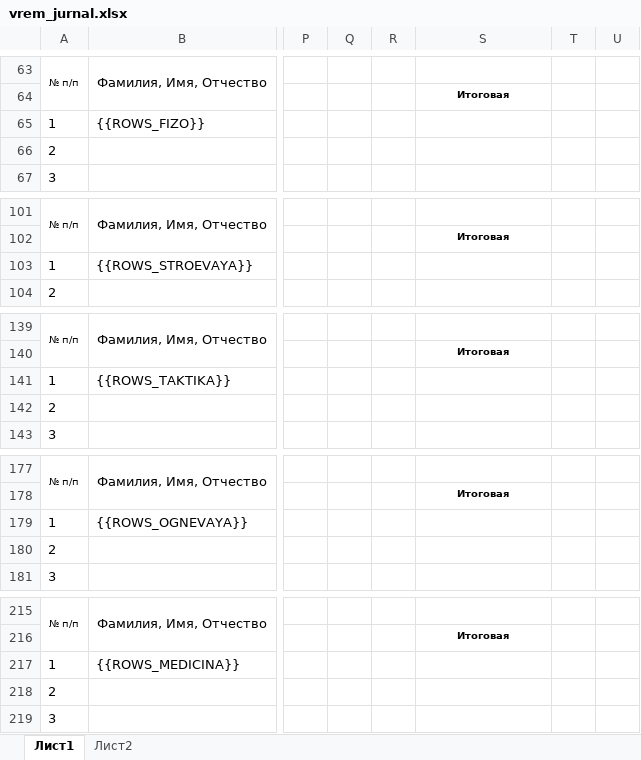
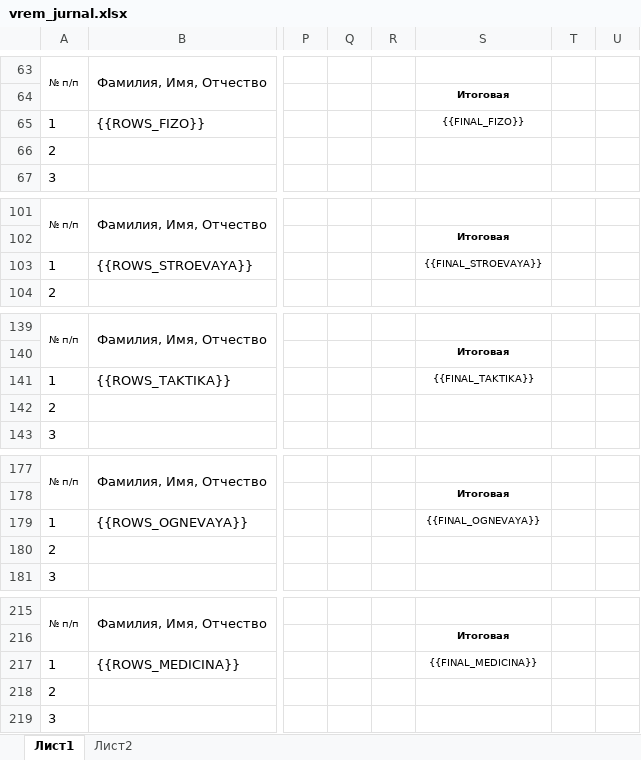
Before and after one commit to romican/centrcom, an Excel workbook: templates/contracts/vrem_jurnal.xlsx, sheet Лист1, drawn as a sheet; only a part is shown, gaps mark what is left out; values as stored, in another font and other column widths than the file's, no borders; charts and pictures not drawn; the diff covers the shown part only; the diff names each change by its address in the sheet, - before the commit and + after, or states it on an @@ line.

```diff
--- a/templates/contracts/vrem_jurnal.xlsx (sheet Лист1)
+++ b/templates/contracts/vrem_jurnal.xlsx (sheet Лист1)
-S65: (empty)
+S65: {{FINAL_FIZO}}
-S103: (empty)
+S103: {{FINAL_STROEVAYA}}
-S141: (empty)
+S141: {{FINAL_TAKTIKA}}
-S179: (empty)
+S179: {{FINAL_OGNEVAYA}}
-S217: (empty)
+S217: {{FINAL_MEDICINA}}
```
Also changed, not shown: 3 edited cells elsewhere in this sheet, templates/contracts/svodnaya_template.xlsx, 4 other files.
